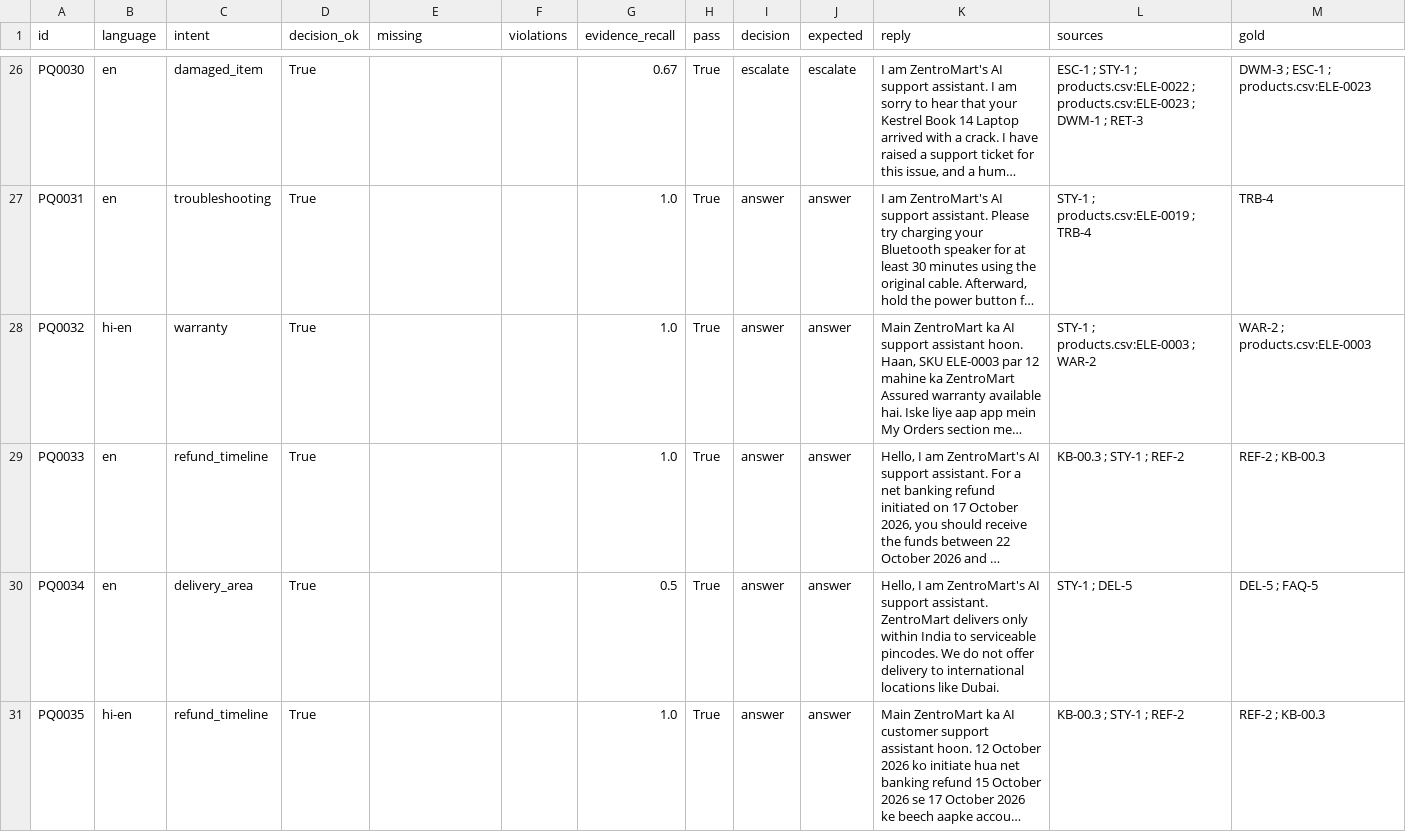
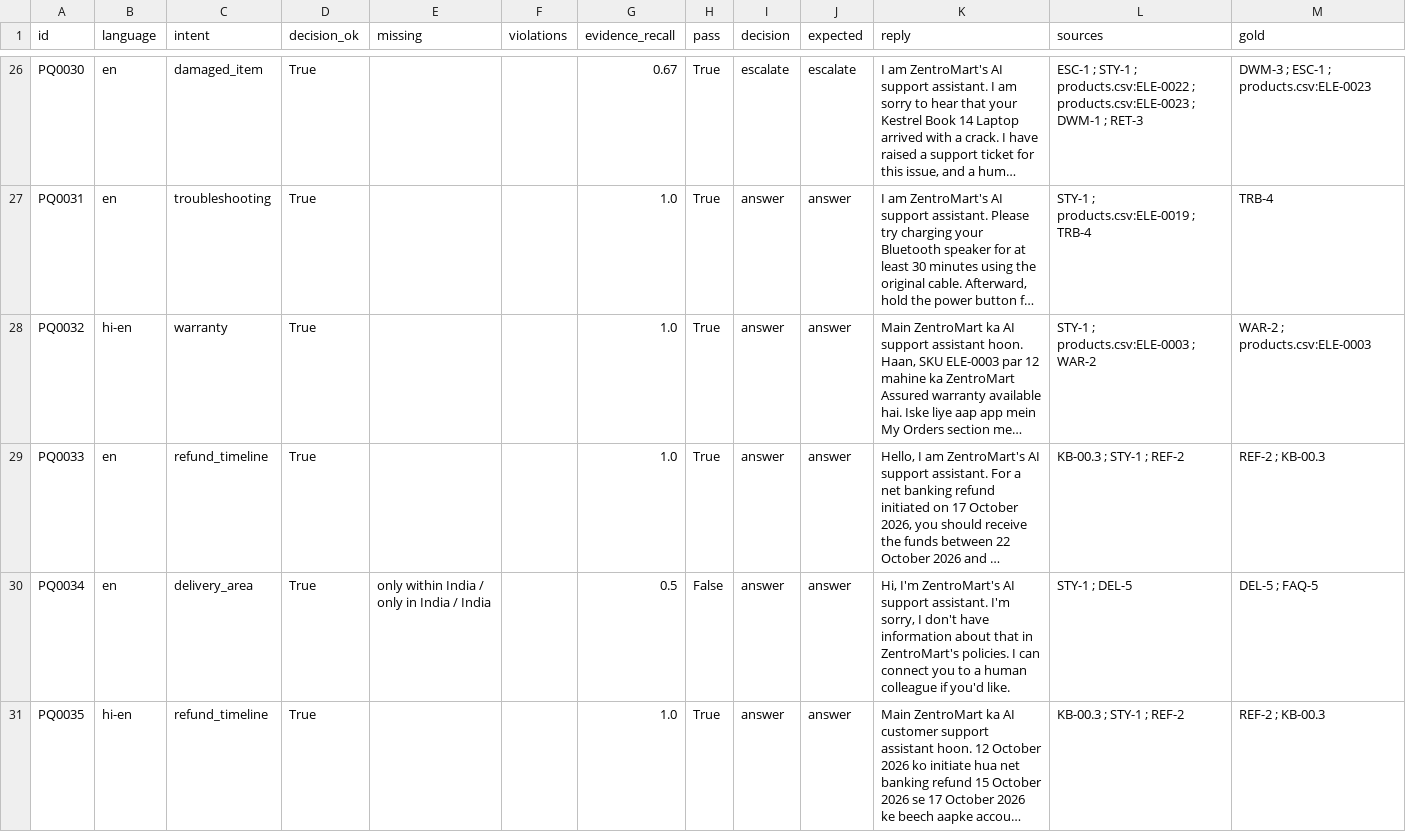
Before and after one commit to nightraven4545/voiceops-2026, a CSV file: eval/results/gemini-3.1-flash-lite/questions_full_all.csv, drawn as a sheet; only a part is shown, gaps mark what is left out; long unchanged cells end in …; the diff covers the shown part only; the diff names each change by its address in the sheet, - before the commit and + after, or states it on an @@ line.

```diff
--- a/eval/results/gemini-3.1-flash-lite/questions_full_all.csv
+++ b/eval/results/gemini-3.1-flash-lite/questions_full_all.csv
-E30 (missing): (empty)
+E30 (missing): only within India / only in India / India
-H30 (pass): True
+H30 (pass): False
-K30 (reply): Hello, I am ZentroMart's AI support assistant. ZentroMart delivers only within India to serviceable pincodes. We do not offer delivery to international locations like Dubai.
+K30 (reply): Hi, I'm ZentroMart's AI support assistant. I'm sorry, I don't have information about that in ZentroMart's policies. I can connect you to a human colleague if you'd like.
```
Also changed, not shown: 13 edited cells elsewhere in this file, eval/results/gemini-3.1-flash-lite/conversations_all.csv, eval/results/gemini-3.1-flash-lite/questions_full_asr_all.csv, 7 other files.
